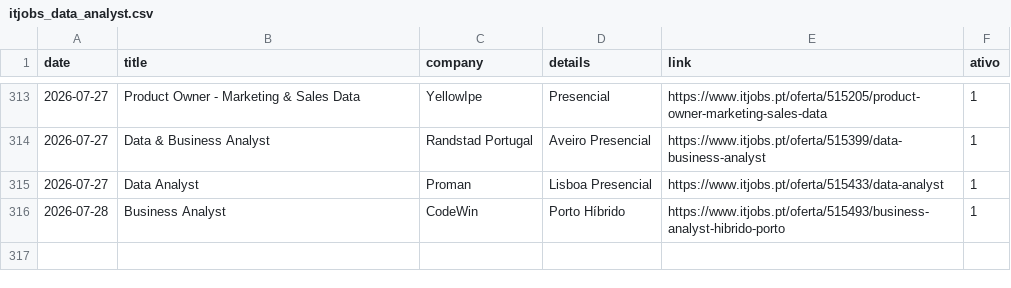
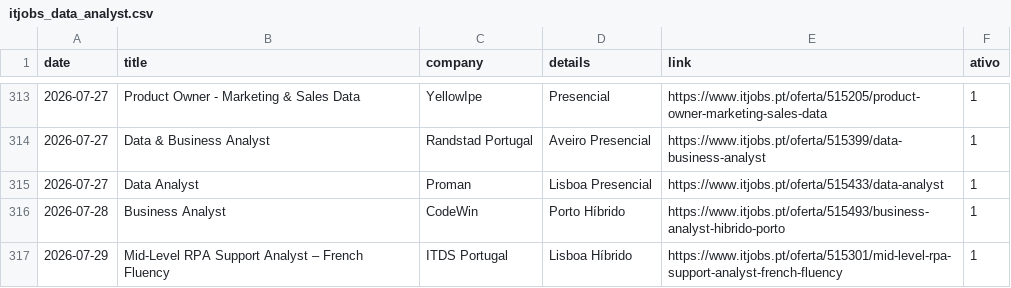
Before and after one commit to E-man85/itjobs-data-automation, a CSV file: itjobs_data_analyst.csv, drawn as a sheet; only a part is shown, gaps mark what is left out; the diff names each change by its address in the sheet, - before the commit and + after, or states it on an @@ line.

```diff
--- a/itjobs_data_analyst.csv
+++ b/itjobs_data_analyst.csv
+row 317: 2026-07-29 | Mid-Level RPA Support Analyst – French Fluency | ITDS Portugal | Lisboa Híbrido | https://www.itjobs.pt/oferta/515301/mid-level-rpa-support-analyst-french-fluency | 1
```
